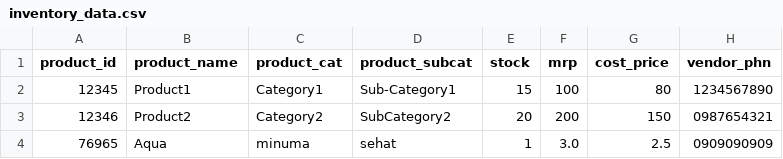
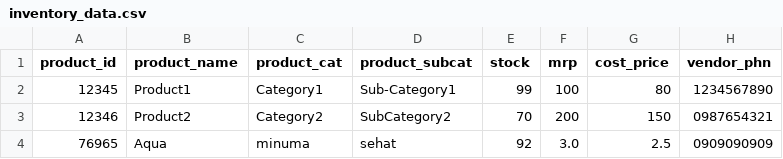
Before and after one commit to ameliapatriciaaa/Kelompok-22, a CSV file: inventory_data.csv, drawn as a sheet.

Commit message:
feat: menambahkan fungsi buat, update_inventory_files, valid_phone

```diff
--- a/inventory_data.csv
+++ b/inventory_data.csv
@@ -1,4 +1,4 @@
 product_id,product_name,product_cat,product_subcat,stock,mrp,cost_price,vendor_phn
-12345,Product1,Category1,Sub-Category1,15,100,80,1234567890
-12346,Product2,Category2,SubCategory2,20,200,150,0987654321
-76965,Aqua,minuma,sehat,1,3.0,2.5,0909090909
+12345,Product1,Category1,Sub-Category1,99,100,80,1234567890
+12346,Product2,Category2,SubCategory2,70,200,150,0987654321
+76965,Aqua,minuma,sehat,92,3.0,2.5,0909090909
```
Also changed, not shown: 1 other file.
